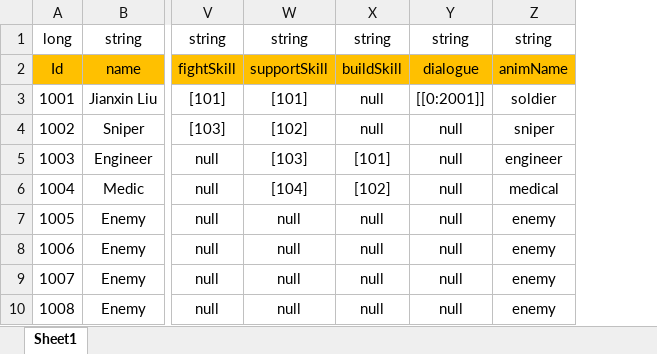
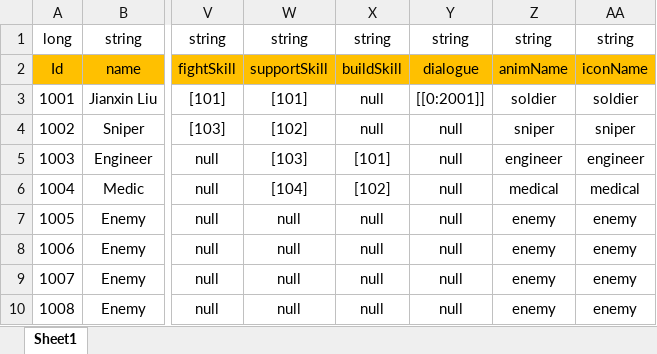
Before and after one commit to Chuyang1996/Nameless_Temp, an Excel workbook: GameDesign/ExcelData/Character_Data.xlsx, sheet Sheet1, drawn as a sheet; only a part is shown, gaps mark what is left out; values as stored, in another font and other column widths than the file's, no borders; the diff names each change by its address in the sheet, - before the commit and + after, or states it on an @@ line.

```diff
--- a/GameDesign/ExcelData/Character_Data.xlsx (sheet Sheet1)
+++ b/GameDesign/ExcelData/Character_Data.xlsx (sheet Sheet1)
+column AA, rows 1-10: string | iconName | soldier | sniper | engineer | medical | enemy | enemy | enemy | enemy
```
Also changed, not shown: 50 other files.
